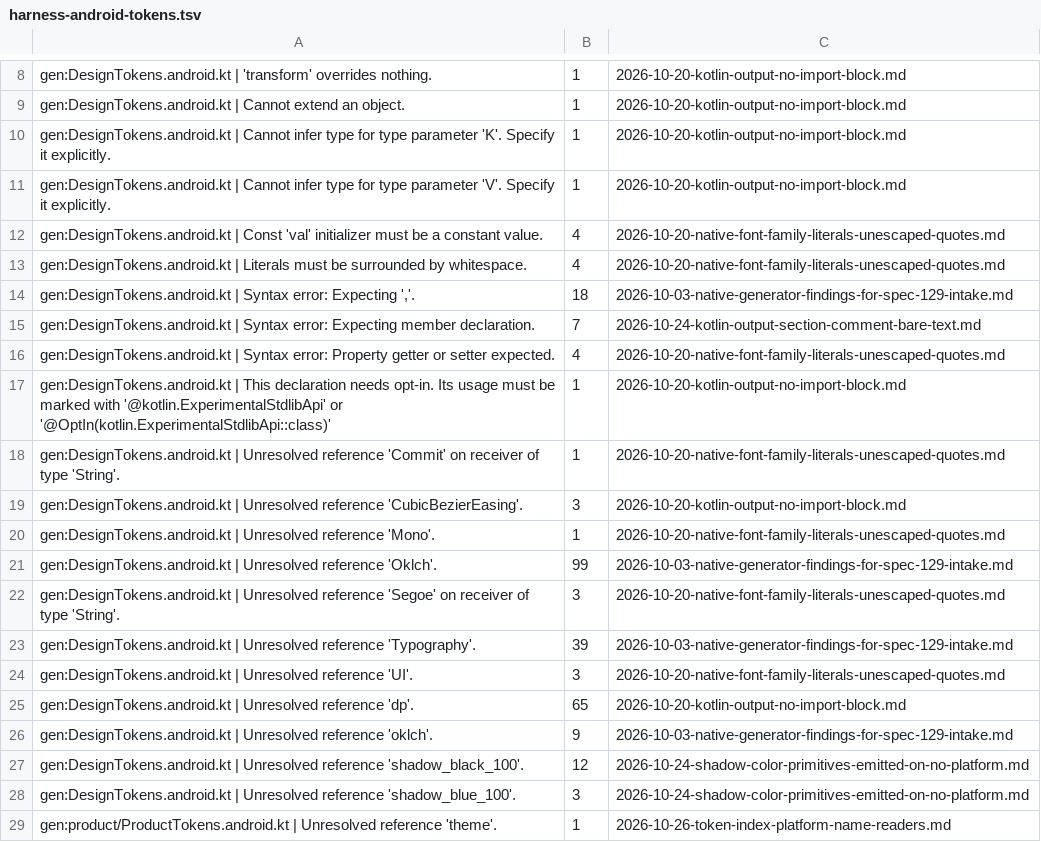
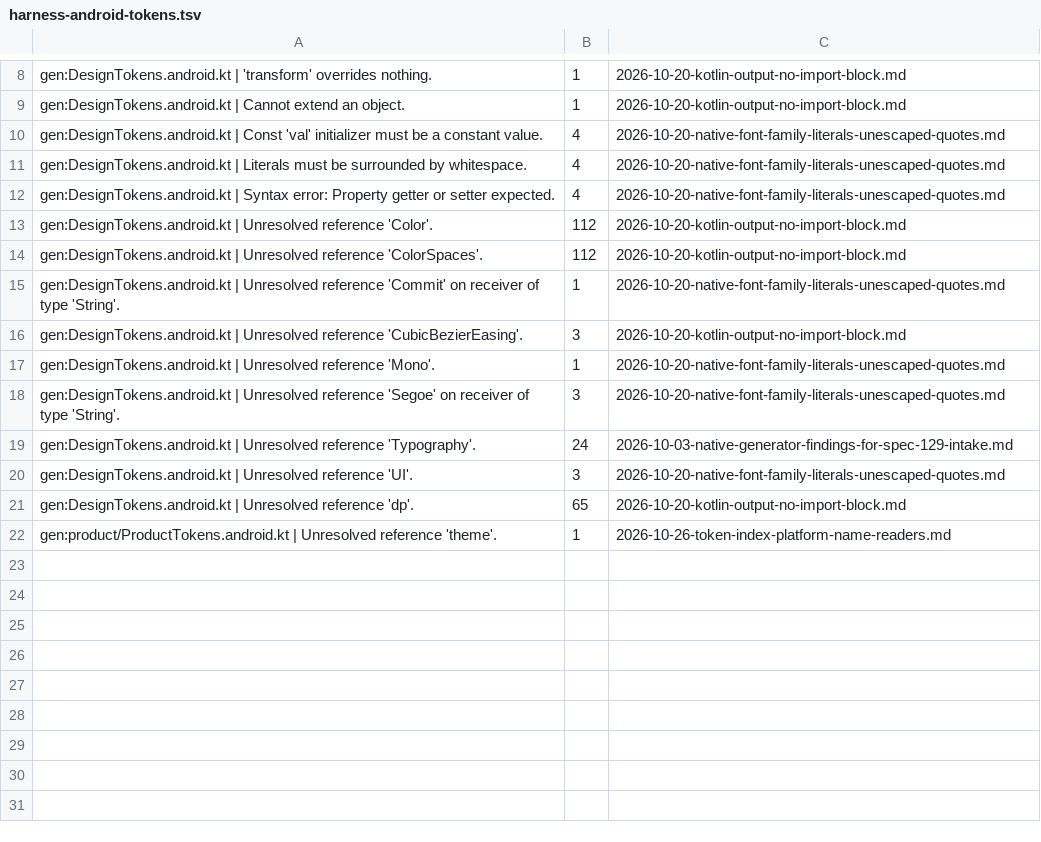
Before and after one commit to 3fn/DesignerPunk, a TSV file: harness/expected/harness-android-tokens.tsv, drawn as a sheet; only a part is shown, gaps mark what is left out.

```diff
--- a/harness/expected/harness-android-tokens.tsv
+++ b/harness/expected/harness-android-tokens.tsv
@@ -9,10 +9,7 @@ gen:DesignTokens.android.kt | 'transform' overrides nothing.	1	2026-10-20-kotlin
 gen:DesignTokens.android.kt | Cannot extend an object.	1	2026-10-20-kotlin-output-no-import-block.md
-gen:DesignTokens.android.kt | Cannot infer type for type parameter 'K'. Specify it explicitly.	1	2026-10-20-kotlin-output-no-import-block.md
-gen:DesignTokens.android.kt | Cannot infer type for type parameter 'V'. Specify it explicitly.	1	2026-10-20-kotlin-output-no-import-block.md
 gen:DesignTokens.android.kt | Const 'val' initializer must be a constant value.	4	2026-10-20-native-font-family-literals-unescaped-quotes.md
 gen:DesignTokens.android.kt | Literals must be surrounded by whitespace.	4	2026-10-20-native-font-family-literals-unescaped-quotes.md
-gen:DesignTokens.android.kt | Syntax error: Expecting ','.	18	2026-10-03-native-generator-findings-for-spec-129-intake.md
-gen:DesignTokens.android.kt | Syntax error: Expecting member declaration.	7	2026-10-24-kotlin-output-section-comment-bare-text.md
 gen:DesignTokens.android.kt | Syntax error: Property getter or setter expected.	4	2026-10-20-native-font-family-literals-unescaped-quotes.md
-gen:DesignTokens.android.kt | This declaration needs opt-in. Its usage must be marked with '@kotlin.ExperimentalStdlibApi' or '@OptIn(kotlin.ExperimentalStdlibApi::class)'	1	2026-10-20-kotlin-output-no-import-block.md
+gen:DesignTokens.android.kt | Unresolved reference 'Color'.	112	2026-10-20-kotlin-output-no-import-block.md
+gen:DesignTokens.android.kt | Unresolved reference 'ColorSpaces'.	112	2026-10-20-kotlin-output-no-import-block.md
 gen:DesignTokens.android.kt | Unresolved reference 'Commit' on receiver of type 'String'.	1	2026-10-20-native-font-family-literals-unescaped-quotes.md
@@ -20,10 +17,6 @@ gen:DesignTokens.android.kt | Unresolved reference 'CubicBezierEasing'.	3	2026-1
 gen:DesignTokens.android.kt | Unresolved reference 'Mono'.	1	2026-10-20-native-font-family-literals-unescaped-quotes.md
-gen:DesignTokens.android.kt | Unresolved reference 'Oklch'.	99	2026-10-03-native-generator-findings-for-spec-129-intake.md
 gen:DesignTokens.android.kt | Unresolved reference 'Segoe' on receiver of type 'String'.	3	2026-10-20-native-font-family-literals-unescaped-quotes.md
-gen:DesignTokens.android.kt | Unresolved reference 'Typography'.	39	2026-10-03-native-generator-findings-for-spec-129-intake.md
+gen:DesignTokens.android.kt | Unresolved reference 'Typography'.	24	2026-10-03-native-generator-findings-for-spec-129-intake.md
 gen:DesignTokens.android.kt | Unresolved reference 'UI'.	3	2026-10-20-native-font-family-literals-unescaped-quotes.md
 gen:DesignTokens.android.kt | Unresolved reference 'dp'.	65	2026-10-20-kotlin-output-no-import-block.md
-gen:DesignTokens.android.kt | Unresolved reference 'oklch'.	9	2026-10-03-native-generator-findings-for-spec-129-intake.md
-gen:DesignTokens.android.kt | Unresolved reference 'shadow_black_100'.	12	2026-10-24-shadow-color-primitives-emitted-on-no-platform.md
-gen:DesignTokens.android.kt | Unresolved reference 'shadow_blue_100'.	3	2026-10-24-shadow-color-primitives-emitted-on-no-platform.md
 gen:product/ProductTokens.android.kt | Unresolved reference 'theme'.	1	2026-10-26-token-index-platform-name-readers.md
```
Also changed, not shown: harness/expected/harness-ios-tokens.tsv, 51 other files.
